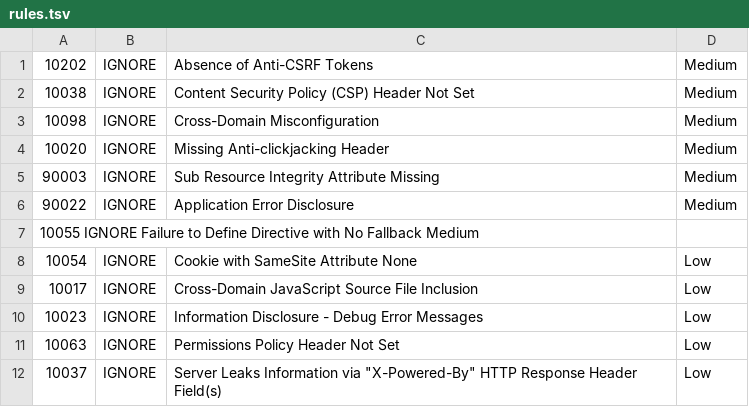
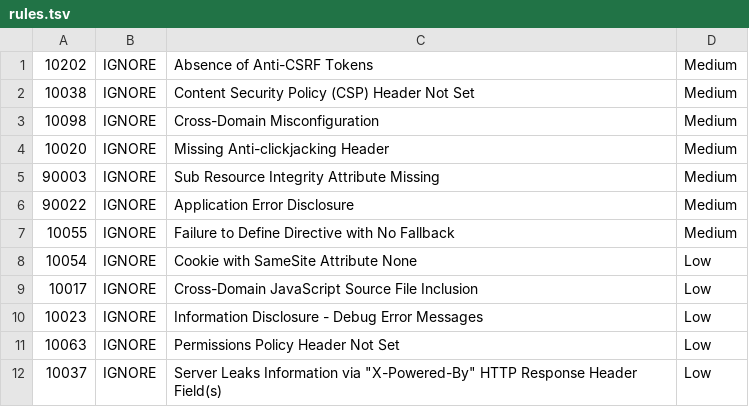
Before and after one commit to World-Meteorological-Organization/wis2box, a TSV file: .zap/rules.tsv, drawn as a sheet; only a part is shown; removed rows and columns are numbered as before the commit, all else as after; the diff names each change by its address in the sheet, - before the commit and + after, or states it on an @@ line.

Commit message:
Update rules.tsv

```diff
--- a/.zap/rules.tsv
+++ b/.zap/rules.tsv
-row 7: 10055 IGNORE Failure to Define Directive with No Fallback Medium
+row 7: 10055 | IGNORE | Failure to Define Directive with No Fallback | Medium
```
